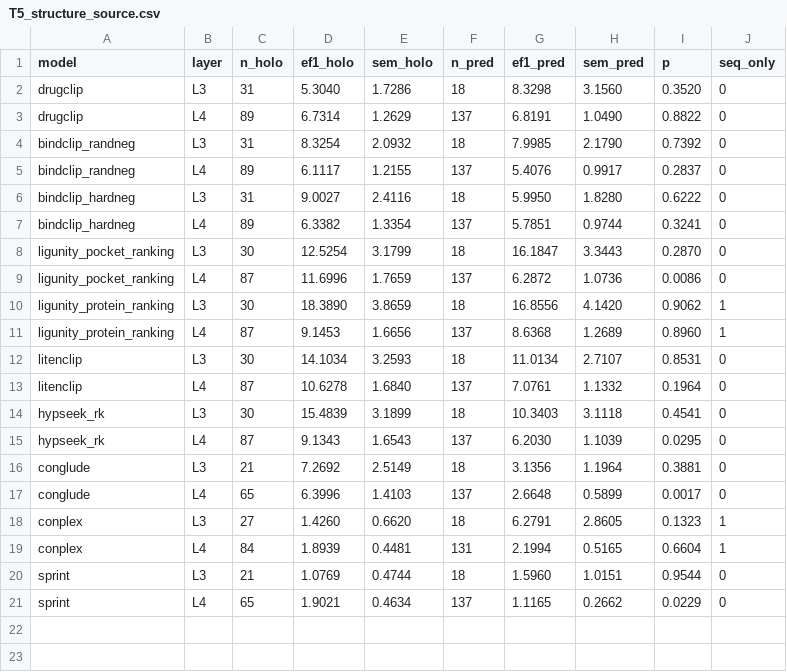
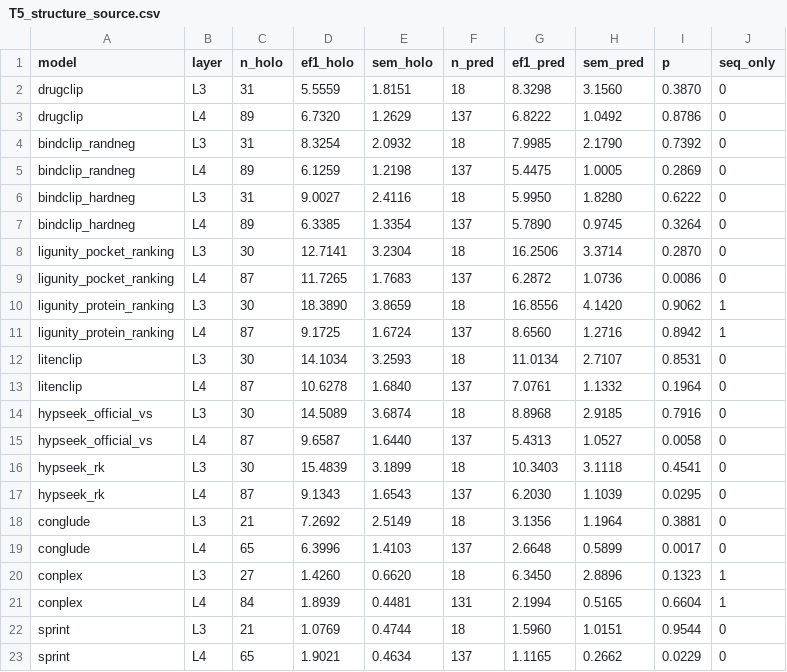
Before and after one commit to qiaochu-lab/virtual-screening, a CSV file: results/T5_structure_source.csv, drawn as a sheet.

```diff
--- a/results/T5_structure_source.csv
+++ b/results/T5_structure_source.csv
@@ -1,14 +1,16 @@
 model,layer,n_holo,ef1_holo,sem_holo,n_pred,ef1_pred,sem_pred,p,seq_only
-drugclip,L3,31,5.3040,1.7286,18,8.3298,3.1560,0.3520,0
-drugclip,L4,89,6.7314,1.2629,137,6.8191,1.0490,0.8822,0
+drugclip,L3,31,5.5559,1.8151,18,8.3298,3.1560,0.3870,0
+drugclip,L4,89,6.7320,1.2629,137,6.8222,1.0492,0.8786,0
 bindclip_randneg,L3,31,8.3254,2.0932,18,7.9985,2.1790,0.7392,0
-bindclip_randneg,L4,89,6.1117,1.2155,137,5.4076,0.9917,0.2837,0
+bindclip_randneg,L4,89,6.1259,1.2198,137,5.4475,1.0005,0.2869,0
 bindclip_hardneg,L3,31,9.0027,2.4116,18,5.9950,1.8280,0.6222,0
-bindclip_hardneg,L4,89,6.3382,1.3354,137,5.7851,0.9744,0.3241,0
-ligunity_pocket_ranking,L3,30,12.5254,3.1799,18,16.1847,3.3443,0.2870,0
-ligunity_pocket_ranking,L4,87,11.6996,1.7659,137,6.2872,1.0736,0.0086,0
+bindclip_hardneg,L4,89,6.3385,1.3354,137,5.7890,0.9745,0.3264,0
+ligunity_pocket_ranking,L3,30,12.7141,3.2304,18,16.2506,3.3714,0.2870,0
+ligunity_pocket_ranking,L4,87,11.7265,1.7683,137,6.2872,1.0736,0.0086,0
 ligunity_protein_ranking,L3,30,18.3890,3.8659,18,16.8556,4.1420,0.9062,1
-ligunity_protein_ranking,L4,87,9.1453,1.6656,137,8.6368,1.2689,0.8960,1
+ligunity_protein_ranking,L4,87,9.1725,1.6724,137,8.6560,1.2716,0.8942,1
 litenclip,L3,30,14.1034,3.2593,18,11.0134,2.7107,0.8531,0
 litenclip,L4,87,10.6278,1.6840,137,7.0761,1.1332,0.1964,0
+hypseek_official_vs,L3,30,14.5089,3.6874,18,8.8968,2.9185,0.7916,0
+hypseek_official_vs,L4,87,9.6587,1.6440,137,5.4313,1.0527,0.0058,0
 hypseek_rk,L3,30,15.4839,3.1899,18,10.3403,3.1118,0.4541,0
@@ -17,3 +19,3 @@ conglude,L3,21,7.2692,2.5149,18,3.1356,1.1964,0.3881,0
 conglude,L4,65,6.3996,1.4103,137,2.6648,0.5899,0.0017,0
-conplex,L3,27,1.4260,0.6620,18,6.2791,2.8605,0.1323,1
+conplex,L3,27,1.4260,0.6620,18,6.3450,2.8896,0.1323,1
 conplex,L4,84,1.8939,0.4481,131,2.1994,0.5165,0.6604,1
```
Also changed, not shown: results/T3_actives_gradient.csv, results/T5_structure_source_subset.csv, 5 other files.
